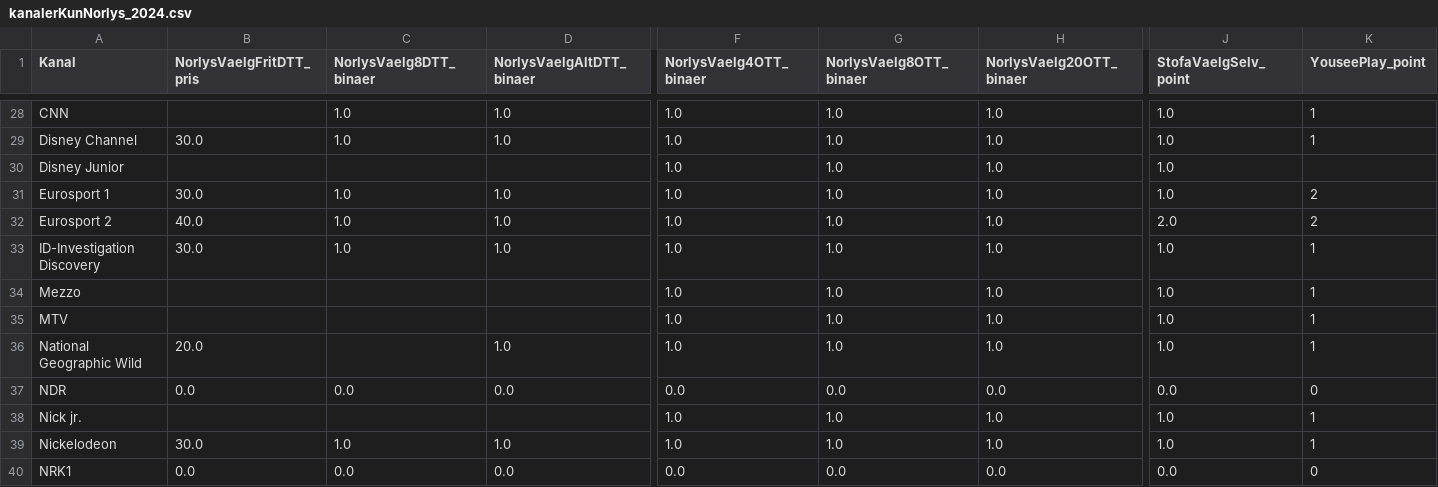
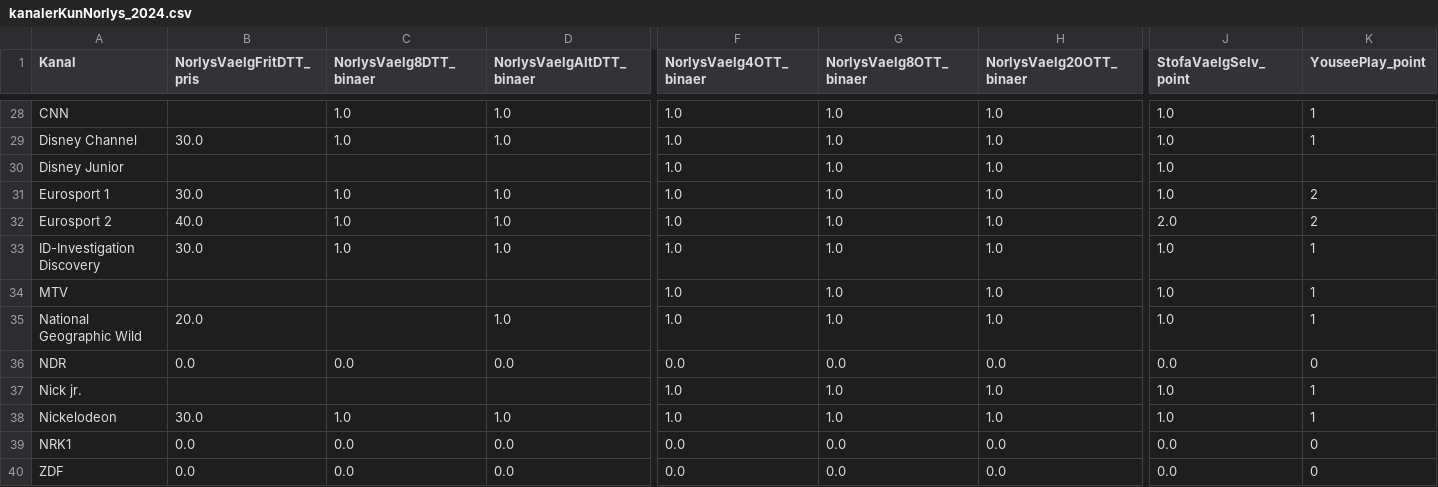
Before and after one commit to CWJNor/kanalcsv, a CSV file: kanalerKunNorlys_2024.csv, drawn as a sheet; only a part is shown, gaps mark what is left out; the shorter side is filled out with more unchanged rows; rows hold the shown columns only; the diff names each change by its address in the sheet, - before the commit and + after, or states it on an @@ line.

Commit message:
Update kanalerKunNorlys_2024.csv

```diff
--- a/kanalerKunNorlys_2024.csv
+++ b/kanalerKunNorlys_2024.csv
-row 34: Mezzo |  |  |  | 1.0 | 1.0 | 1.0 | 1.0 | 1
```
